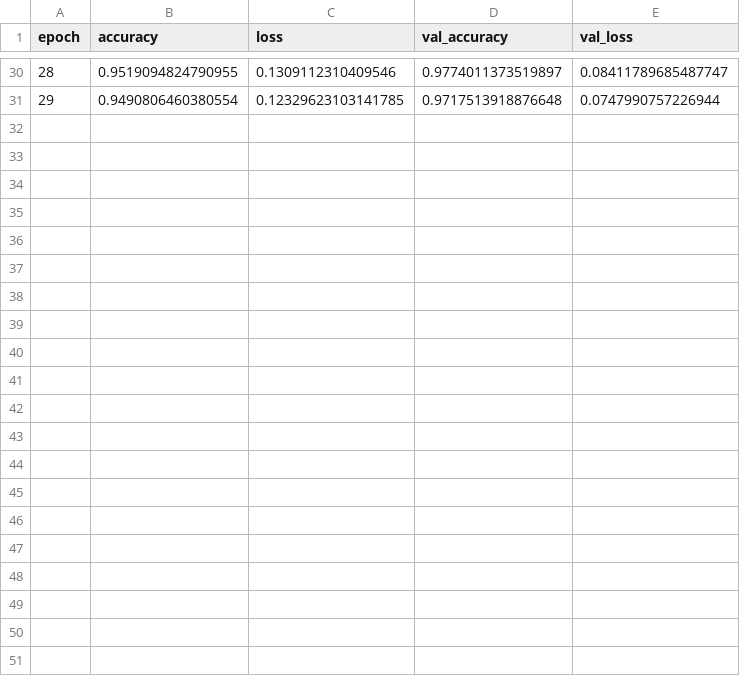
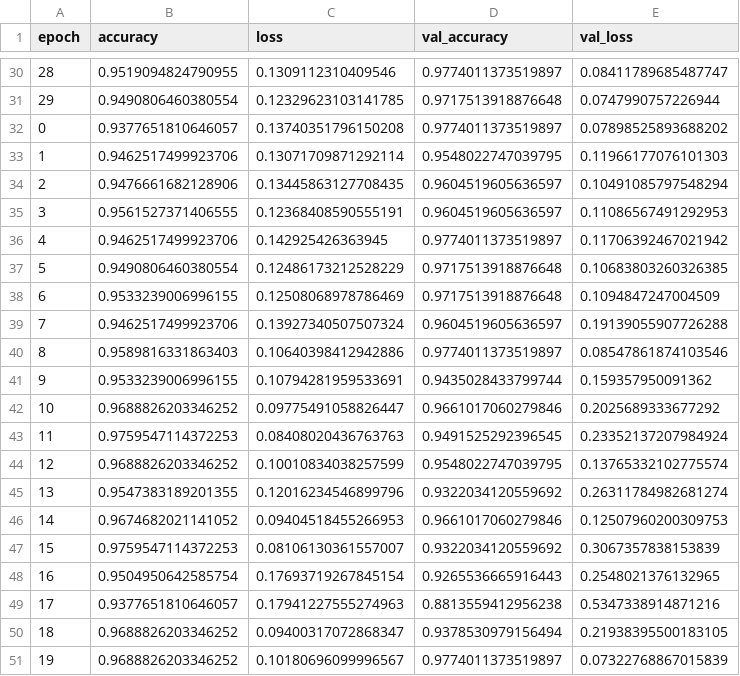
Before and after one commit to ViniciusSimm/StinglessBees, a CSV file: history/DENSENET121_freeze_1.csv, drawn as a sheet; only a part is shown, gaps mark what is left out; the diff names each change by its address in the sheet, - before the commit and + after, or states it on an @@ line.

```diff
--- a/history/DENSENET121_freeze_1.csv
+++ b/history/DENSENET121_freeze_1.csv
+row 32: 0 | 0.9377651810646057 | 0.13740351796150208 | 0.9774011373519897 | 0.07898525893688202
+row 33: 1 | 0.9462517499923706 | 0.13071709871292114 | 0.9548022747039795 | 0.11966177076101303
+row 34: 2 | 0.9476661682128906 | 0.13445863127708435 | 0.9604519605636597 | 0.10491085797548294
+row 35: 3 | 0.9561527371406555 | 0.12368408590555191 | 0.9604519605636597 | 0.11086567491292953
+row 36: 4 | 0.9462517499923706 | 0.142925426363945 | 0.9774011373519897 | 0.11706392467021942
+row 37: 5 | 0.9490806460380554 | 0.12486173212528229 | 0.9717513918876648 | 0.10683803260326385
+row 38: 6 | 0.9533239006996155 | 0.12508068978786469 | 0.9717513918876648 | 0.1094847247004509
+row 39: 7 | 0.9462517499923706 | 0.13927340507507324 | 0.9604519605636597 | 0.19139055907726288
+row 40: 8 | 0.9589816331863403 | 0.10640398412942886 | 0.9774011373519897 | 0.08547861874103546
+row 41: 9 | 0.9533239006996155 | 0.10794281959533691 | 0.9435028433799744 | 0.159357950091362
+row 42: 10 | 0.9688826203346252 | 0.09775491058826447 | 0.9661017060279846 | 0.2025689333677292
+row 43: 11 | 0.9759547114372253 | 0.08408020436763763 | 0.9491525292396545 | 0.23352137207984924
+row 44: 12 | 0.9688826203346252 | 0.10010834038257599 | 0.9548022747039795 | 0.13765332102775574
+row 45: 13 | 0.9547383189201355 | 0.12016234546899796 | 0.9322034120559692 | 0.26311784982681274
+row 46: 14 | 0.9674682021141052 | 0.09404518455266953 | 0.9661017060279846 | 0.12507960200309753
+row 47: 15 | 0.9759547114372253 | 0.08106130361557007 | 0.9322034120559692 | 0.3067357838153839
+row 48: 16 | 0.9504950642585754 | 0.17693719267845154 | 0.9265536665916443 | 0.2548021376132965
+row 49: 17 | 0.9377651810646057 | 0.17941227555274963 | 0.8813559412956238 | 0.5347338914871216
+row 50: 18 | 0.9688826203346252 | 0.09400317072868347 | 0.9378530979156494 | 0.21938395500183105
+row 51: 19 | 0.9688826203346252 | 0.10180696099996567 | 0.9774011373519897 | 0.07322768867015839
```
Also changed, not shown: history/DENSENET121_freeze_0.csv, history/DENSENET121_freeze_2.csv, 14 other files.
